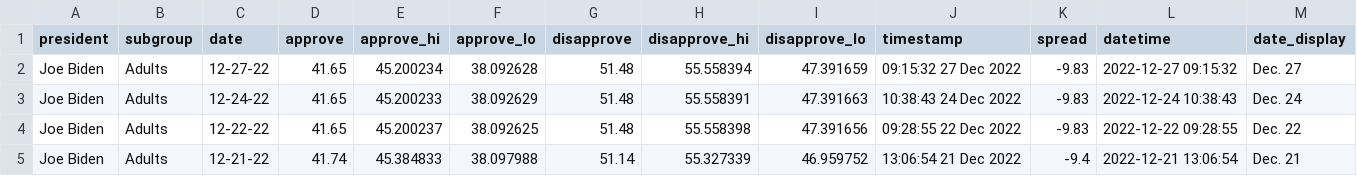
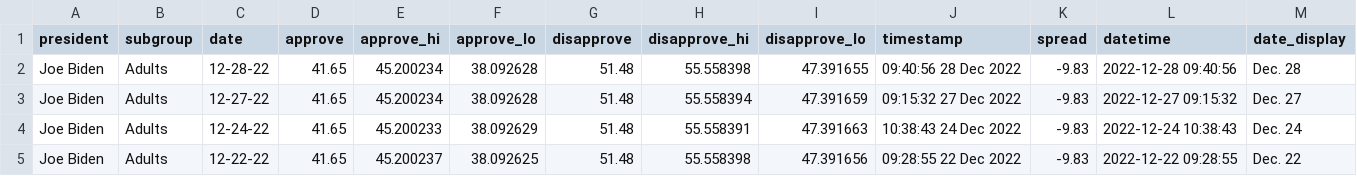
Before and after one commit to gridviz/biden-polls, a CSV file: data/processed/biden_approval_trend_538_adults.csv, drawn as a sheet; only a part is shown; the shorter side is filled out with more unchanged rows.

```diff
--- a/data/processed/biden_approval_trend_538_adults.csv
+++ b/data/processed/biden_approval_trend_538_adults.csv
@@ -1,2 +1,3 @@
 president,subgroup,date,approve,approve_hi,approve_lo,disapprove,disapprove_hi,disapprove_lo,timestamp,spread,datetime,date_display
+Joe Biden,Adults,12-28-22,41.65,45.200234,38.092628,51.48,55.558398,47.391655,09:40:56 28 Dec 2022,-9.83,2022-12-28 09:40:56,Dec. 28
 Joe Biden,Adults,12-27-22,41.65,45.200234,38.092628,51.48,55.558394,47.391659,09:15:32 27 Dec 2022,-9.83,2022-12-27 09:15:32,Dec. 27
```
Also changed, not shown: data/processed/biden_approval_trend_538_all_polls.csv, data/processed/biden_approval_trend_538_latest_adults.csv, 3 other files.
